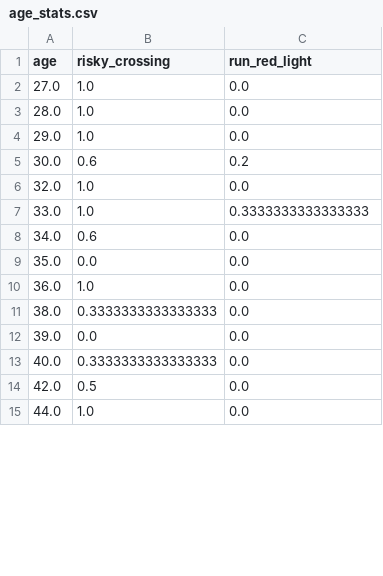
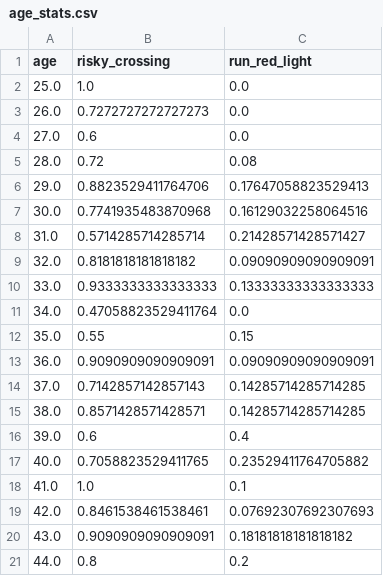
Before and after one commit to KimmichGUO/PedX-Insight, a CSV file: summary_data/age_stats.csv, drawn as a sheet; only a part is shown; the diff covers the shown part only.

```diff
--- a/summary_data/age_stats.csv
+++ b/summary_data/age_stats.csv
@@ -1,15 +1,21 @@
 age,risky_crossing,run_red_light
-27.0,1.0,0.0
-28.0,1.0,0.0
-29.0,1.0,0.0
-30.0,0.6,0.2
-32.0,1.0,0.0
-33.0,1.0,0.3333333333333333
-34.0,0.6,0.0
-35.0,0.0,0.0
-36.0,1.0,0.0
-38.0,0.3333333333333333,0.0
-39.0,0.0,0.0
-40.0,0.3333333333333333,0.0
-42.0,0.5,0.0
-44.0,1.0,0.0
+25.0,1.0,0.0
+26.0,0.7272727272727273,0.0
+27.0,0.6,0.0
+28.0,0.72,0.08
+29.0,0.8823529411764706,0.17647058823529413
+30.0,0.7741935483870968,0.16129032258064516
+31.0,0.5714285714285714,0.21428571428571427
+32.0,0.8181818181818182,0.09090909090909091
+33.0,0.9333333333333333,0.13333333333333333
+34.0,0.47058823529411764,0.0
+35.0,0.55,0.15
+36.0,0.9090909090909091,0.09090909090909091
+37.0,0.7142857142857143,0.14285714285714285
+38.0,0.8571428571428571,0.14285714285714285
+39.0,0.6,0.4
+40.0,0.7058823529411765,0.23529411764705882
+41.0,1.0,0.1
+42.0,0.8461538461538461,0.07692307692307693
+43.0,0.9090909090909091,0.18181818181818182
+44.0,0.8,0.2
```
Also changed, not shown: 21 added rows and 7 edited cells elsewhere in this file, mapping_one_each.csv, summary_data/all_time_info.csv, 39 other files.
